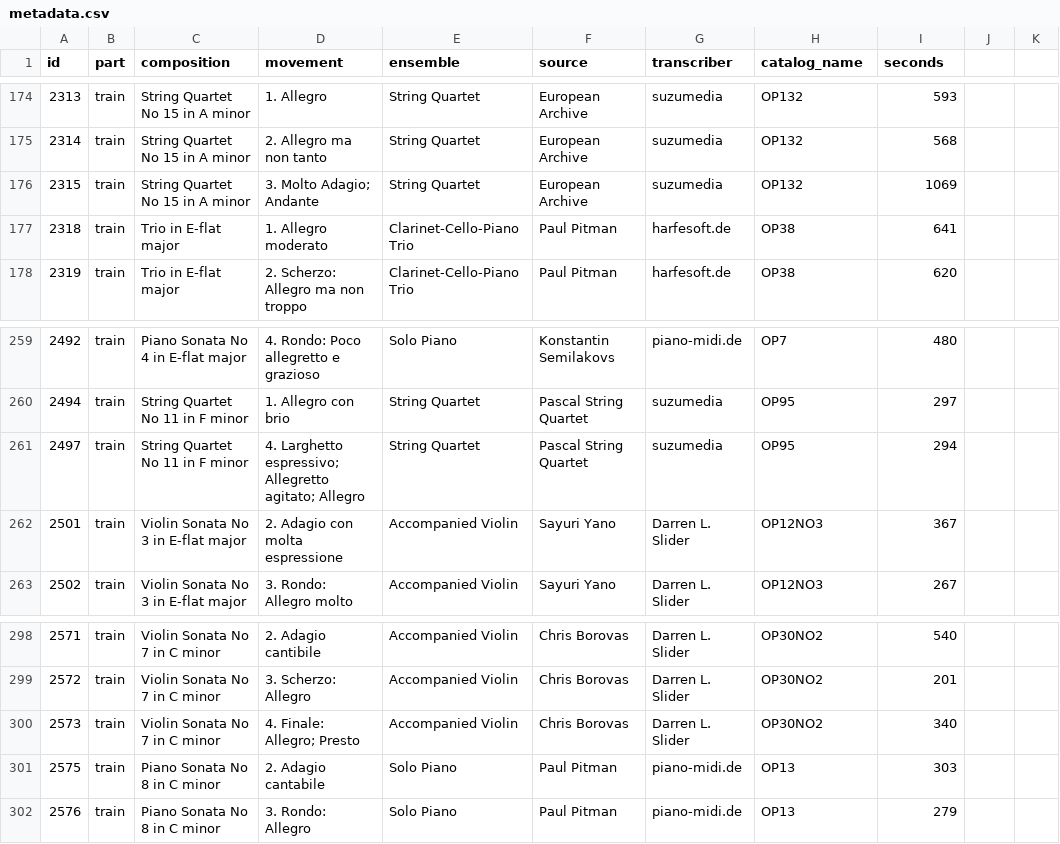
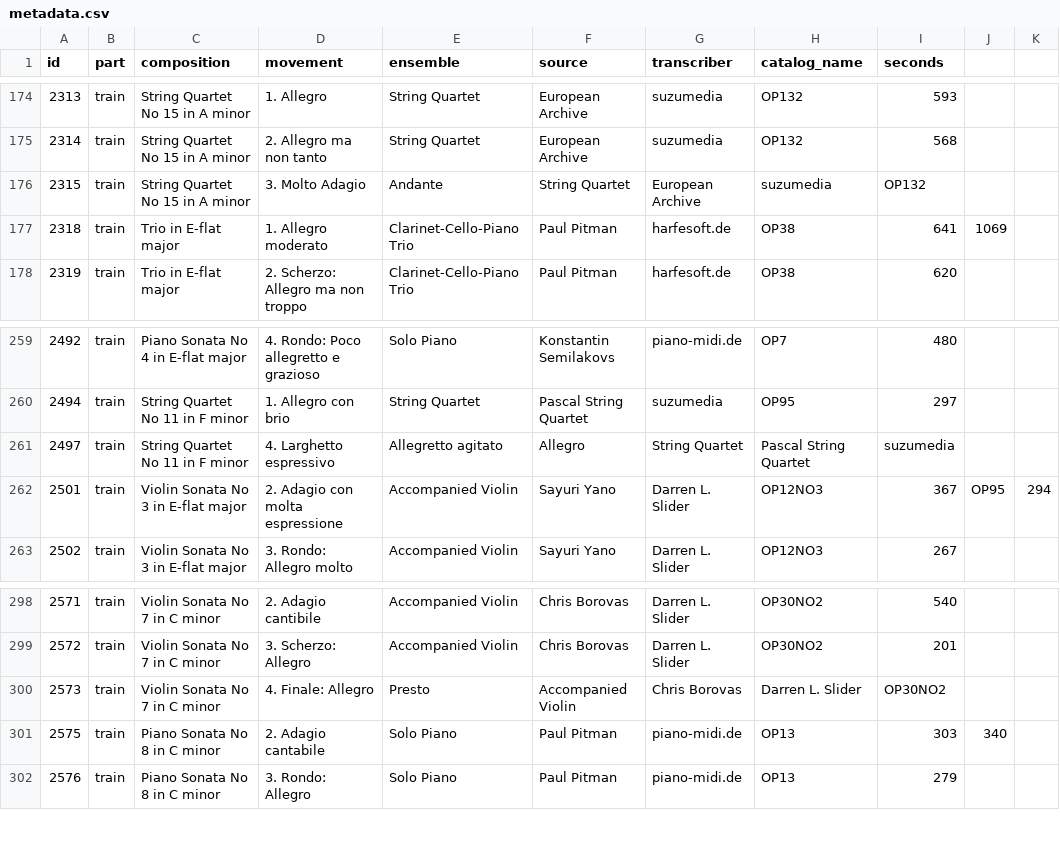
Before and after one commit to zpahuja/MusicTranscription, a CSV file: data/musicnet/metadata.csv, drawn as a sheet; only a part is shown, gaps mark what is left out; the diff names each change by its address in the sheet, - before the commit and + after, or states it on an @@ line.

```diff
--- a/data/musicnet/metadata.csv
+++ b/data/musicnet/metadata.csv
-D176 (movement): 3. Molto Adagio; Andante
+D176 (movement): 3. Molto Adagio
-E176 (ensemble): String Quartet
+E176 (ensemble): Andante
-F176 (source): European Archive
+F176 (source): String Quartet
-G176 (transcriber): suzumedia
+G176 (transcriber): European Archive
-H176 (catalog_name): OP132
+H176 (catalog_name): suzumedia
-I176 (seconds): 1069
+I176 (seconds): OP132
-J177: (empty)
+J177: 1069
-D261 (movement): 4. Larghetto espressivo; Allegretto agitato; Allegro
+D261 (movement): 4. Larghetto espressivo
-E261 (ensemble): String Quartet
+E261 (ensemble): Allegretto agitato
-F261 (source): Pascal String Quartet
+F261 (source): Allegro
-G261 (transcriber): suzumedia
+G261 (transcriber): String Quartet
-H261 (catalog_name): OP95
+H261 (catalog_name): Pascal String Quartet
-I261 (seconds): 294
+I261 (seconds): suzumedia
-J262: (empty)
+J262: OP95
-K262: (empty)
+K262: 294
-D300 (movement): 4. Finale: Allegro; Presto
+D300 (movement): 4. Finale: Allegro
-E300 (ensemble): Accompanied Violin
+E300 (ensemble): Presto
-F300 (source): Chris Borovas
+F300 (source): Accompanied Violin
-G300 (transcriber): Darren L. Slider
+G300 (transcriber): Chris Borovas
-H300 (catalog_name): OP30NO2
+H300 (catalog_name): Darren L. Slider
-I300 (seconds): 340
+I300 (seconds): OP30NO2
-J301: (empty)
+J301: 340
```
Also changed, not shown: 3 other files.
